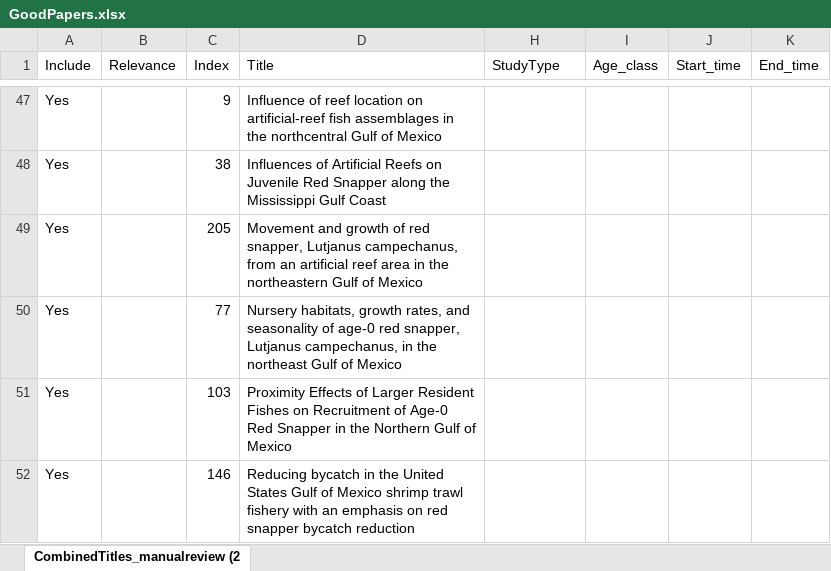
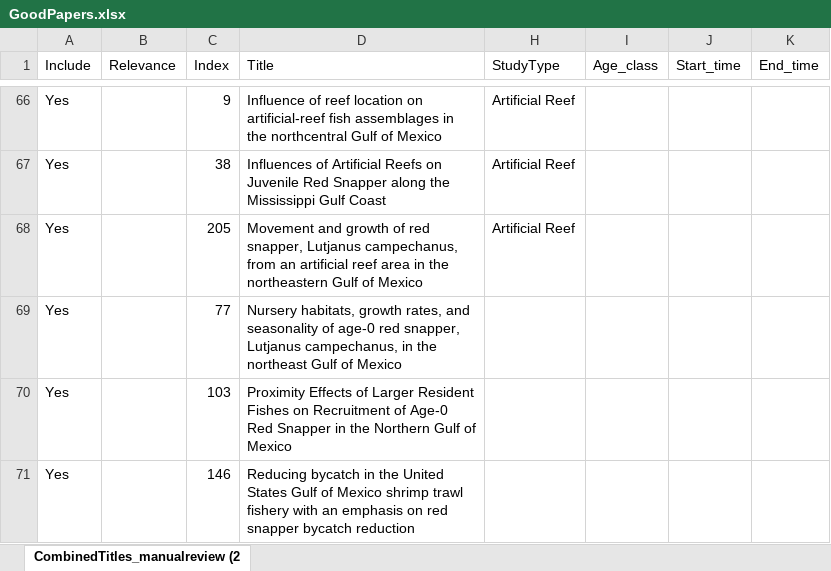
Before and after one commit to NCEAS/oss-fishteam, an Excel workbook: Meta-analysis/csvs/GoodPapers.xlsx, sheet CombinedTitles_manualreview (2, drawn as a sheet; only a part is shown, gaps mark what is left out; values as stored, in another font and other column widths than the file's, no borders; addresses are those after the commit; the diff covers the shown part only; the diff names each change by its address in the sheet, - before the commit and + after, or states it on an @@ line.

```diff
--- a/Meta-analysis/csvs/GoodPapers.xlsx (sheet CombinedTitles_manualreview (2)
+++ b/Meta-analysis/csvs/GoodPapers.xlsx (sheet CombinedTitles_manualreview (2)
-H66:H68 (StudyType): (empty)
+H66:H68 (StudyType): Artificial Reef
```
Also changed, not shown: 26 added rows, 7 removed rows and 29 edited cells elsewhere in this sheet, hidden cells, 3 other files.
